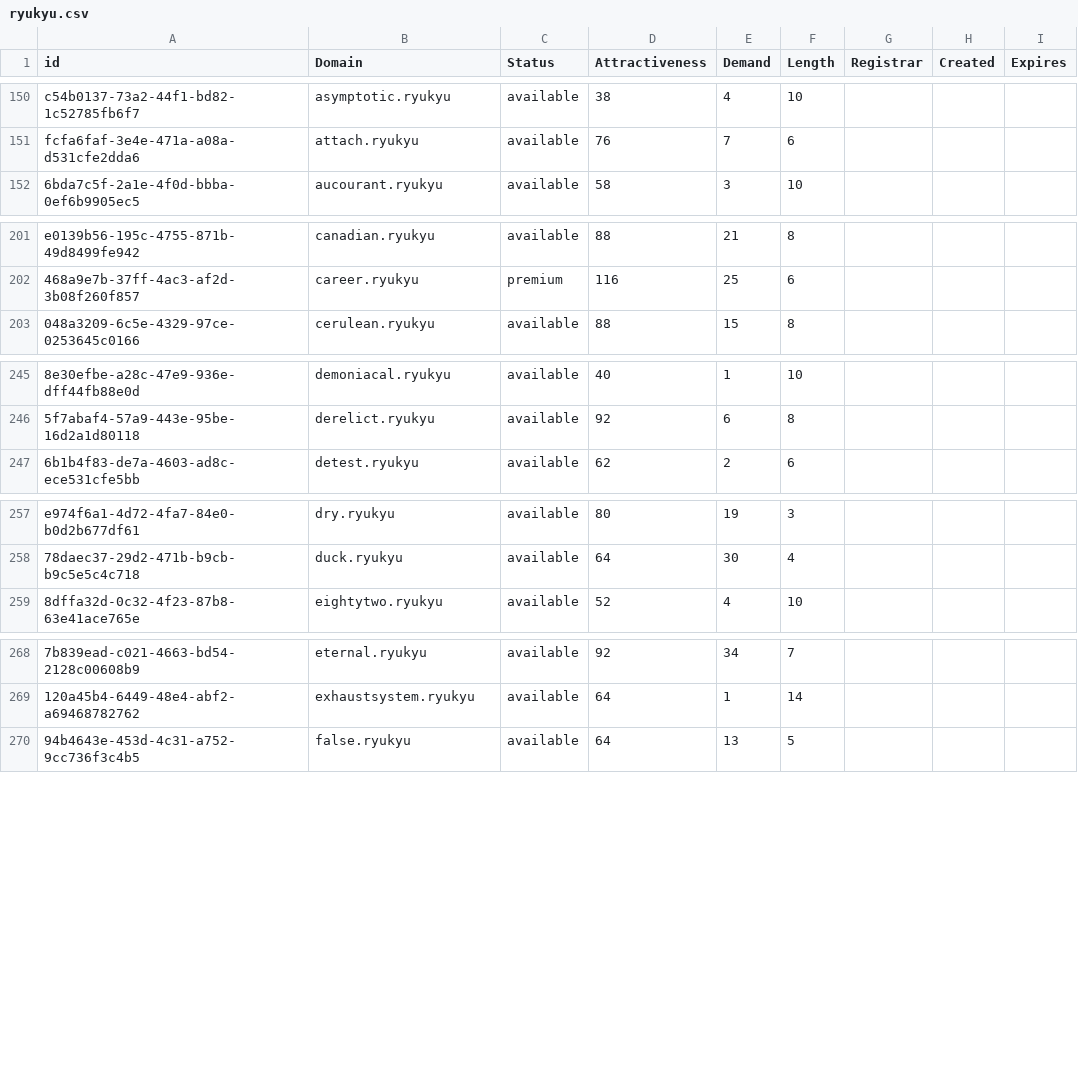
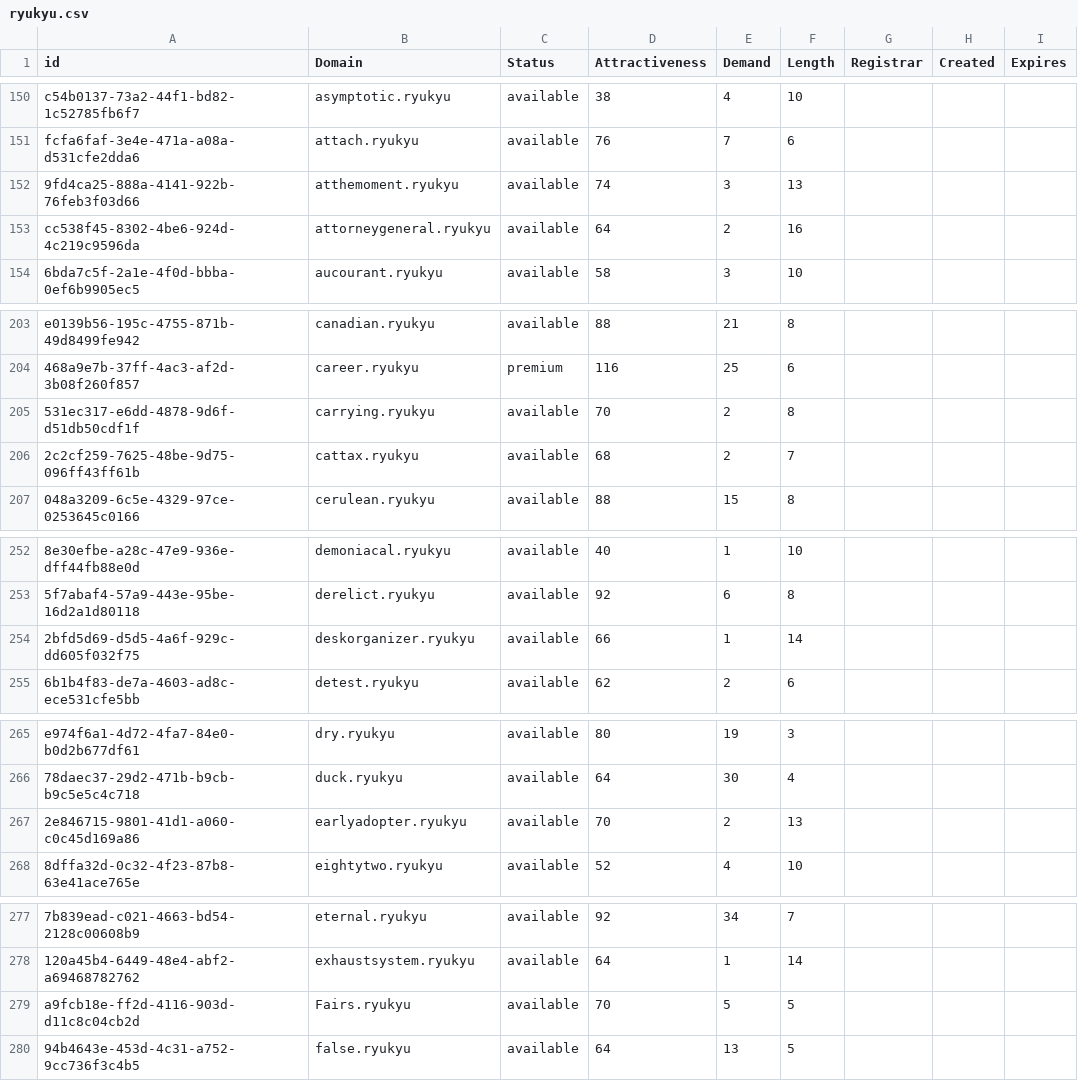
Before and after one commit to UniqueDomains/ryukyu-oneword-domains, a CSV file: ryukyu.csv, drawn as a sheet; only a part is shown, gaps mark what is left out; the diff covers the shown part only; the diff names each change by its address in the sheet, - before the commit and + after, or states it on an @@ line.

```diff
--- a/ryukyu.csv
+++ b/ryukyu.csv
+row 152: 9fd4ca25-888a-4141-922b-76feb3f03d66 | atthemoment.ryukyu | available | 74 | 3 | 13
+row 153: cc538f45-8302-4be6-924d-4c219c9596da | attorneygeneral.ryukyu | available | 64 | 2 | 16
+row 205: 531ec317-e6dd-4878-9d6f-d51db50cdf1f | carrying.ryukyu | available | 70 | 2 | 8
+row 206: 2c2cf259-7625-48be-9d75-096ff43ff61b | cattax.ryukyu | available | 68 | 2 | 7
+row 254: 2bfd5d69-d5d5-4a6f-929c-dd605f032f75 | deskorganizer.ryukyu | available | 66 | 1 | 14
+row 267: 2e846715-9801-41d1-a060-c0c45d169a86 | earlyadopter.ryukyu | available | 70 | 2 | 13
+row 279: a9fcb18e-ff2d-4116-903d-d11c8c04cb2d | Fairs.ryukyu | available | 70 | 5 | 5
```
Also changed, not shown: 18 added rows elsewhere in this file, 2 other files.
